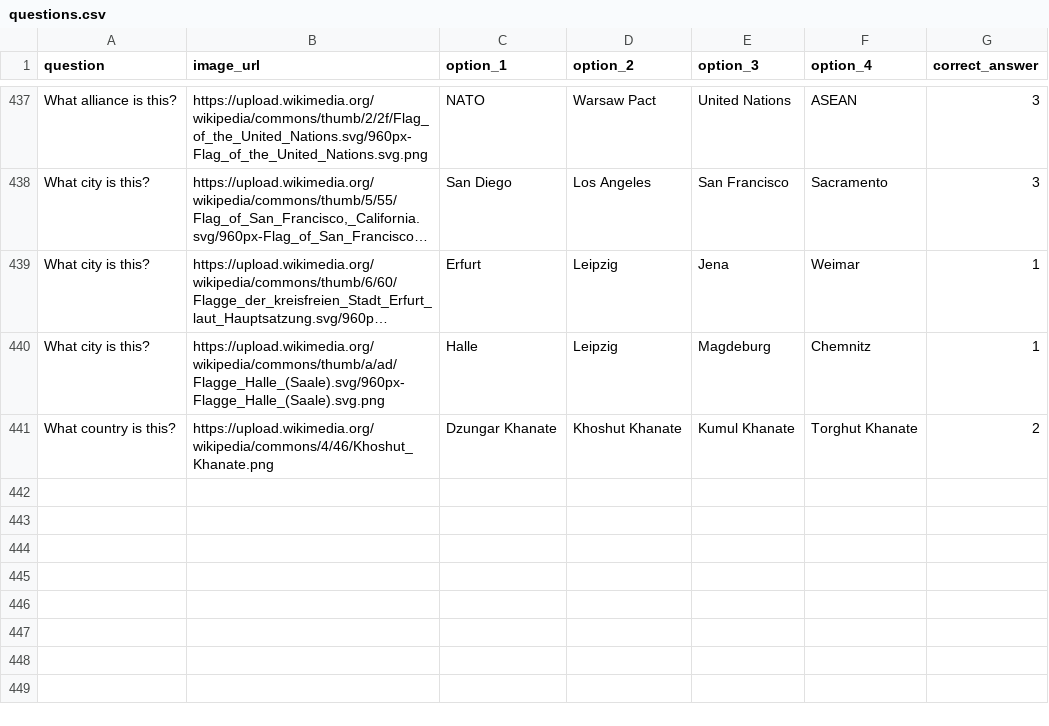
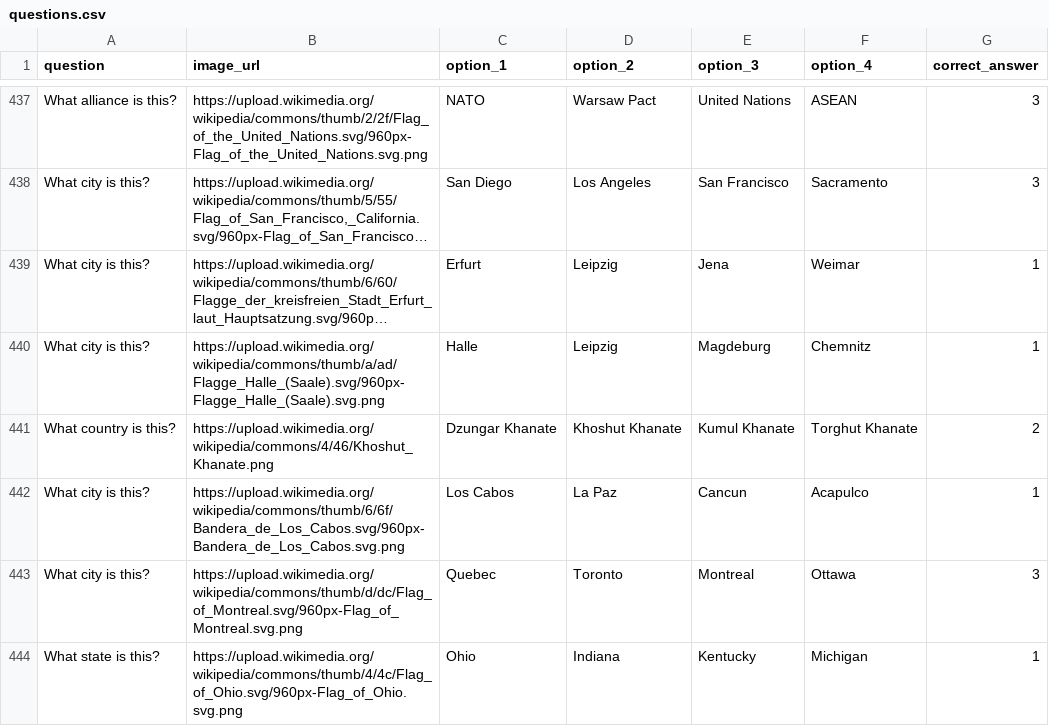
Before and after one commit to Nate-Cockroft/flag-quiz, a CSV file: questions.csv, drawn as a sheet; only a part is shown, gaps mark what is left out; long unchanged cells end in ….

Commit message:
Add Los Cabos, Montreal, and Ohio flag questions

```diff
--- a/questions.csv
+++ b/questions.csv
@@ -441 +441,4 @@ What city is this?	https://upload.wikimedia.org/wikipedia/commons/thumb/a/ad/Fla
 What country is this?	https://upload.wikimedia.org/wikipedia/commons/4/46/Khoshut_Khanate.png	Dzungar Khanate	Khoshut Khanate	Kumul Khanate	Torghut Khanate	2
+What city is this?	https://upload.wikimedia.org/wikipedia/commons/thumb/6/6f/Bandera_de_Los_Cabos.svg/960px-Bandera_de_Los_Cabos.svg.png	Los Cabos	La Paz	Cancun	Acapulco	1
+What city is this?	https://upload.wikimedia.org/wikipedia/commons/thumb/d/dc/Flag_of_Montreal.svg/960px-Flag_of_Montreal.svg.png	Quebec	Toronto	Montreal	Ottawa	3
+What state is this?	https://upload.wikimedia.org/wikipedia/commons/thumb/4/4c/Flag_of_Ohio.svg/960px-Flag_of_Ohio.svg.png	Ohio	Indiana	Kentucky	Michigan	1
```
